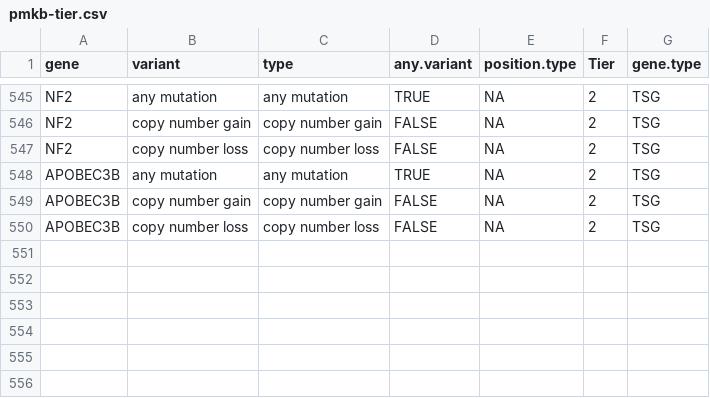
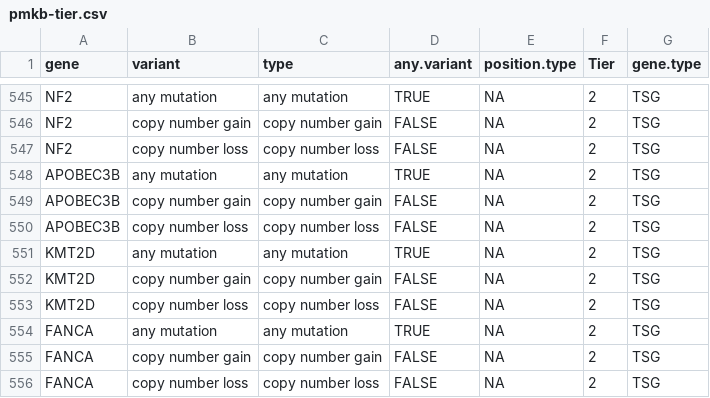
Before and after one commit to mskilab-org/casereport, a CSV file: inst/extdata/pmkb-tier.csv, drawn as a sheet; only a part is shown, gaps mark what is left out; the diff names each change by its address in the sheet, - before the commit and + after, or states it on an @@ line.

Commit message:
Update pmkb-tier.csv

```diff
--- a/inst/extdata/pmkb-tier.csv
+++ b/inst/extdata/pmkb-tier.csv
+row 551: KMT2D | any mutation | any mutation | TRUE | NA | 2 | TSG
+row 552: KMT2D | copy number gain | copy number gain | FALSE | NA | 2 | TSG
+row 553: KMT2D | copy number loss | copy number loss | FALSE | NA | 2 | TSG
+row 554: FANCA | any mutation | any mutation | TRUE | NA | 2 | TSG
+row 555: FANCA | copy number gain | copy number gain | FALSE | NA | 2 | TSG
+row 556: FANCA | copy number loss | copy number loss | FALSE | NA | 2 | TSG
```
